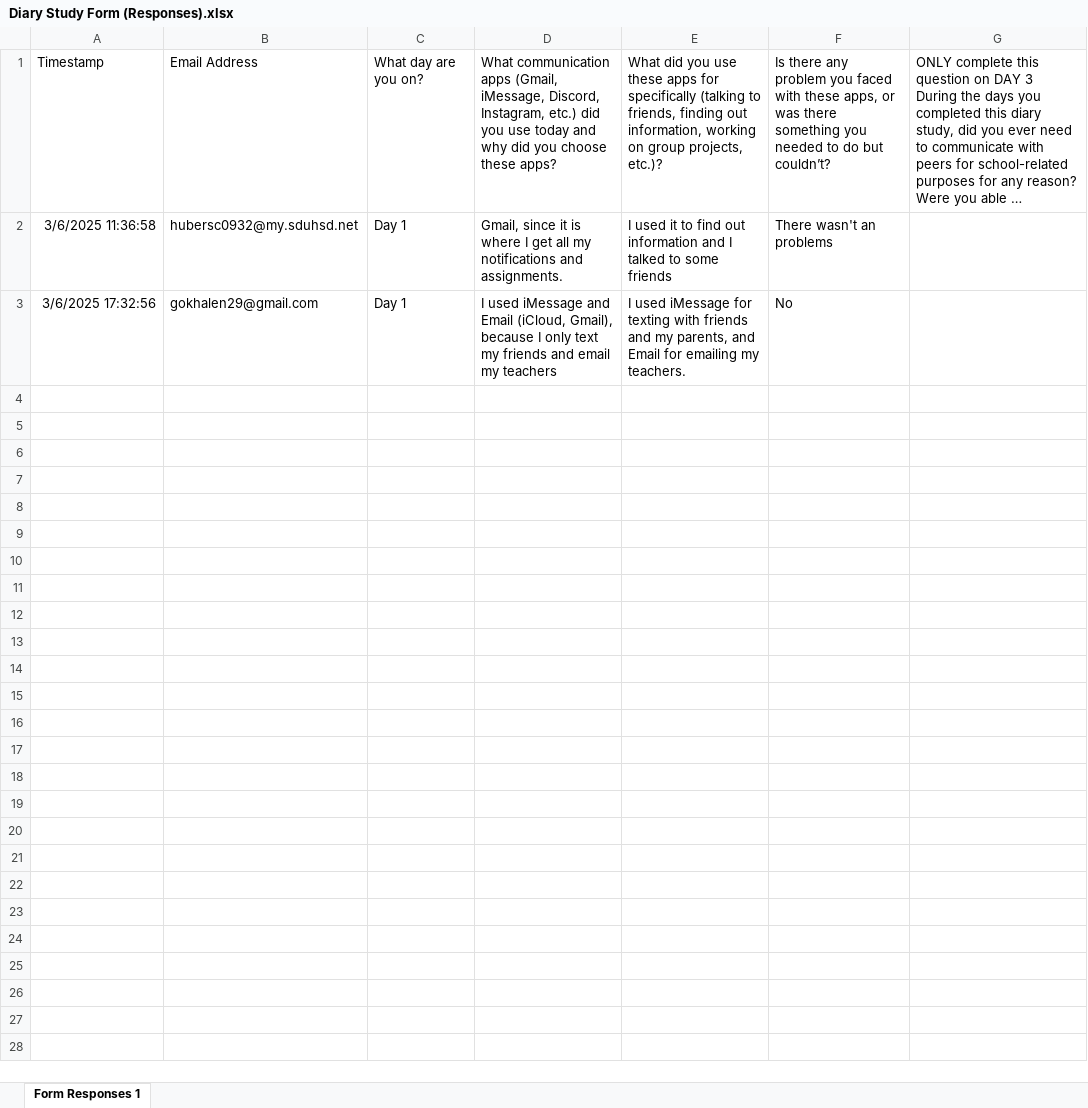
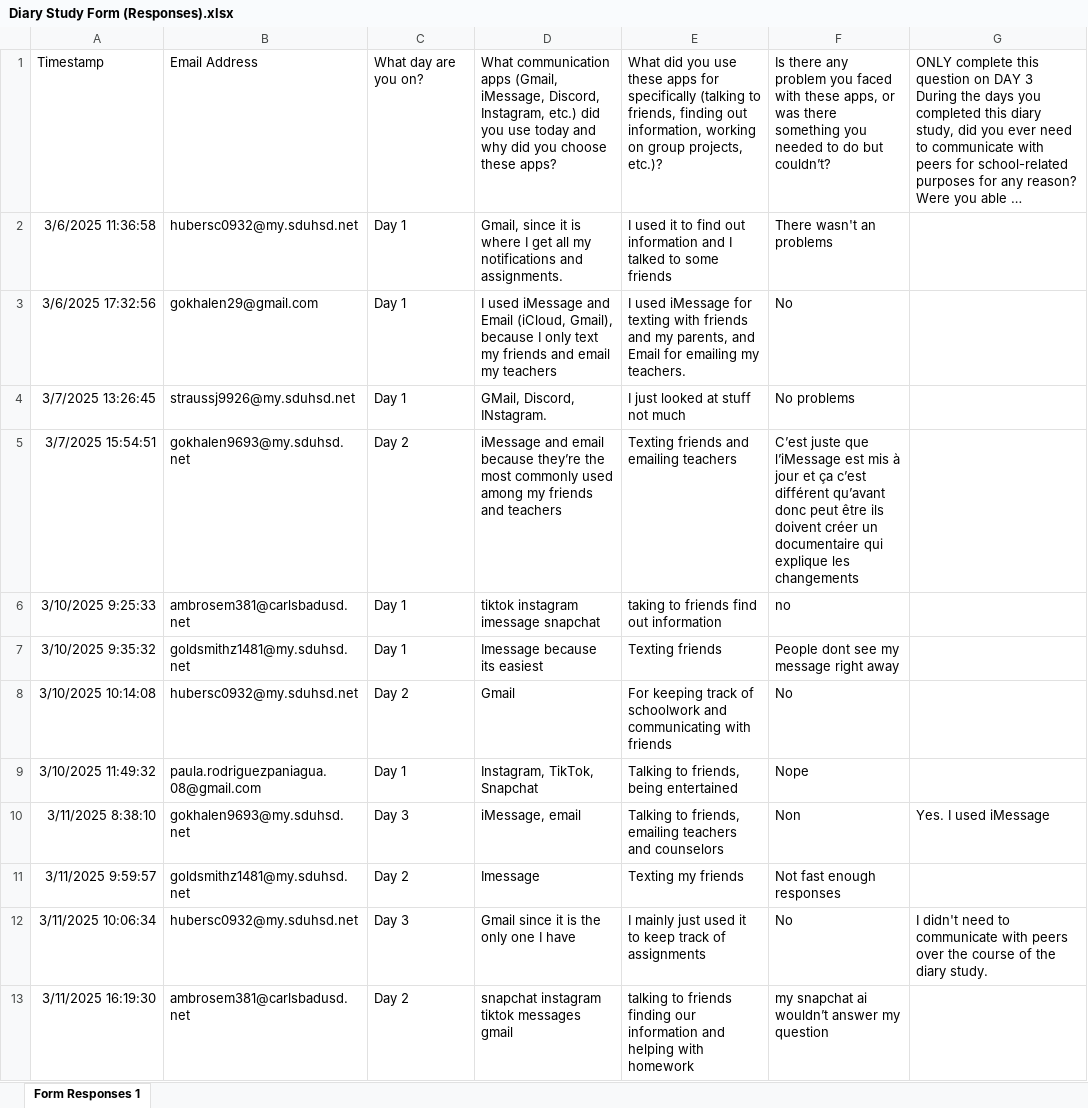
Before and after one commit to beatricecrick/ConnectCCA, an Excel workbook: docs/CSE Project/Diary Study/Diary Study Form (Responses).xlsx, sheet Form Responses 1, drawn as a sheet; only a part is shown; long unchanged cells end in …; values as stored, in another font and other column widths than the file's, no borders; charts and pictures and table styles not drawn; the diff covers the shown part only; the diff names each change by its address in the sheet, - before the commit and + after, or states it on an @@ line.

```diff
--- a/docs/CSE Project/Diary Study/Diary Study Form (Responses).xlsx (sheet Form Responses 1)
+++ b/docs/CSE Project/Diary Study/Diary Study Form (Responses).xlsx (sheet Form Responses 1)
+row 4: 3/7/2025 13:26:45 | straussj9926@my.sduhsd.net | Day 1 | GMail, Discord, INstagram. | I just looked at stuff not much | No problems
+row 5: 3/7/2025 15:54:51 | gokhalen9693@my.sduhsd.net | Day 2 | iMessage and email because they’re the most commonly used among my friends and teachers | Texting friends and emailing teachers | C’est juste que l’iMessage est mis à jour et ça c’est différent qu’avant donc peut être ils doivent créer un documentaire qui explique les changements
+row 6: 3/10/2025 9:25:33 | ambrosem381@carlsbadusd.net | Day 1 | tiktok instagram imessage snapchat | taking to friends find out information | no
+row 7: 3/10/2025 9:35:32 | goldsmithz1481@my.sduhsd.net | Day 1 | Imessage because its easiest | Texting friends | People dont see my message right away
+row 8: 3/10/2025 10:14:08 | hubersc0932@my.sduhsd.net | Day 2 | Gmail | For keeping track of schoolwork and communicating with friends | No
+row 9: 3/10/2025 11:49:32 | paula.rodriguezpaniagua.08@gmail.com | Day 1 | Instagram, TikTok, Snapchat | Talking to friends, being entertained | Nope
+row 10: 3/11/2025 8:38:10 | gokhalen9693@my.sduhsd.net | Day 3 | iMessage, email | Talking to friends, emailing teachers and counselors | Non | Yes. I used iMessage
+row 11: 3/11/2025 9:59:57 | goldsmithz1481@my.sduhsd.net | Day 2 | Imessage | Texting my friends | Not fast enough responses
+row 12: 3/11/2025 10:06:34 | hubersc0932@my.sduhsd.net | Day 3 | Gmail since it is the only one I have | I mainly just used it to keep track of assignments | No | I didn't need to communicate with peers over the course of the diary study.
+row 13: 3/11/2025 16:19:30 | ambrosem381@carlsbadusd.net | Day 2 | snapchat instagram tiktok messages gmail | talking to friends finding our information and helping with homework | my snapchat ai wouldn’t answer my question
```
Also changed, not shown: 33 added rows elsewhere in this sheet, docs/CSE Project/Survey/CSE Final Project- Survey (Responses).xlsx, 39 other files.
